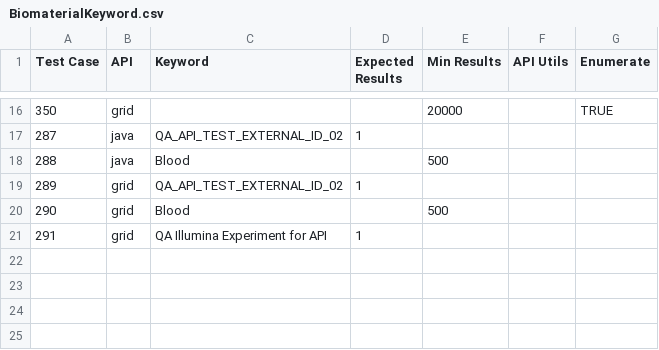
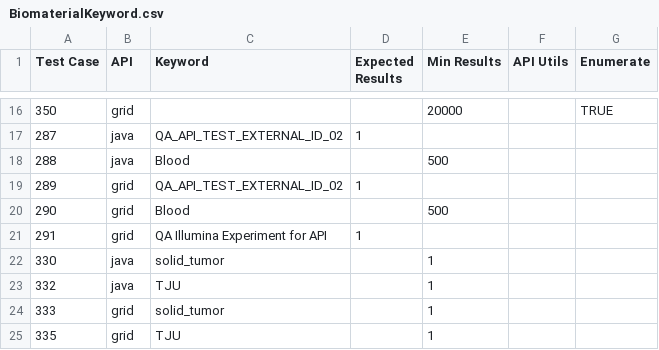
Before and after one commit to NCIP/caarray, a CSV file: qa/software/API_Test_Suite/config/BiomaterialKeyword.csv, drawn as a sheet; only a part is shown, gaps mark what is left out; the diff names each change by its address in the sheet, - before the commit and + after, or states it on an @@ line.

Commit message:
updated for test cases 330, 332,333, 335

```diff
--- a/qa/software/API_Test_Suite/config/BiomaterialKeyword.csv
+++ b/qa/software/API_Test_Suite/config/BiomaterialKeyword.csv
+row 22: 330 | java | solid_tumor |  | 1
+row 23: 332 | java | TJU |  | 1
+row 24: 333 | grid | solid_tumor |  | 1
+row 25: 335 | grid | TJU |  | 1
```
